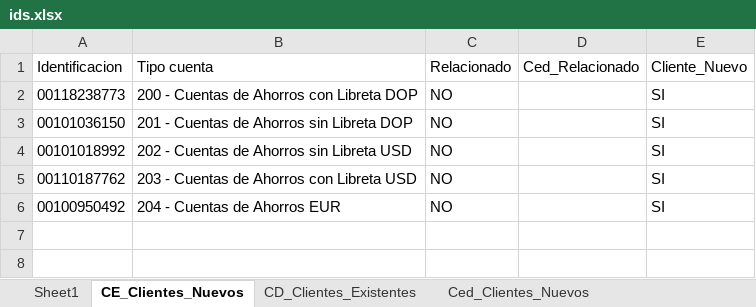
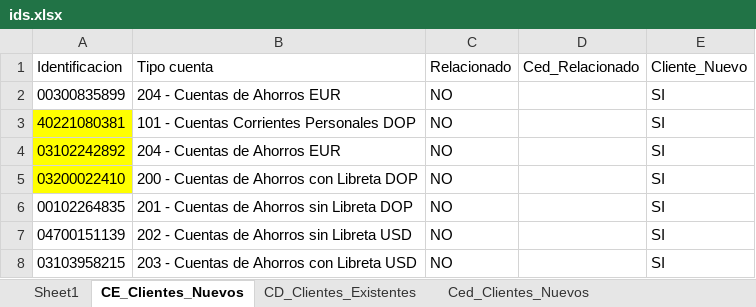
Before and after one commit to roque06/PortalComercial, an Excel workbook: data/ids.xlsx, sheet CE_Clientes_Nuevos, drawn as a sheet; values as stored, in another font and other column widths than the file's, no borders; table styles not drawn; removed rows and columns are numbered as before the commit, all else as after; the diff names each change by its address in the sheet, - before the commit and + after, or states it on an @@ line.

```diff
--- a/data/ids.xlsx (sheet CE_Clientes_Nuevos)
+++ b/data/ids.xlsx (sheet CE_Clientes_Nuevos)
+row 2: 00300835899 | 204 - Cuentas de Ahorros EUR | NO |  | SI
+row 3: 40221080381 | 101 - Cuentas Corrientes Personales DOP | NO |  | SI
+row 4: 03102242892 | 204 - Cuentas de Ahorros EUR | NO |  | SI
-A5 (Identificacion): 00118238773
+A5 (Identificacion): 03200022410
-A5 fill: none
+A5 fill: #FFFF00
-A6 (Identificacion): 00101036150
+A6 (Identificacion): 00102264835
-A7 (Identificacion): 00101018992
+A7 (Identificacion): 04700151139
-A8 (Identificacion): 00110187762
+A8 (Identificacion): 03103958215
-row 6: 00100950492 | 204 - Cuentas de Ahorros EUR | NO |  | SI
```
Also changed, not shown: sheet CD_Clientes_Existentes, sheet Ced_Clientes_Nuevos, sheet Sheet1, 8 other files.
